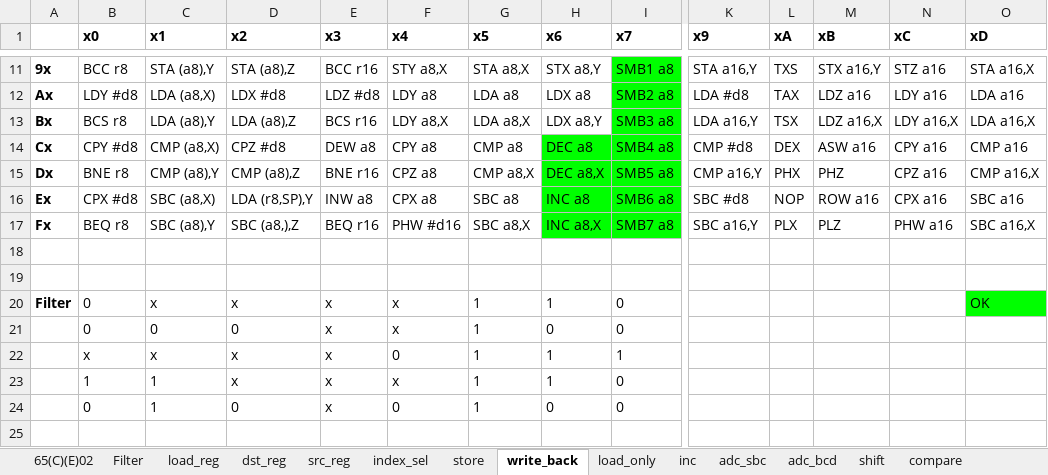
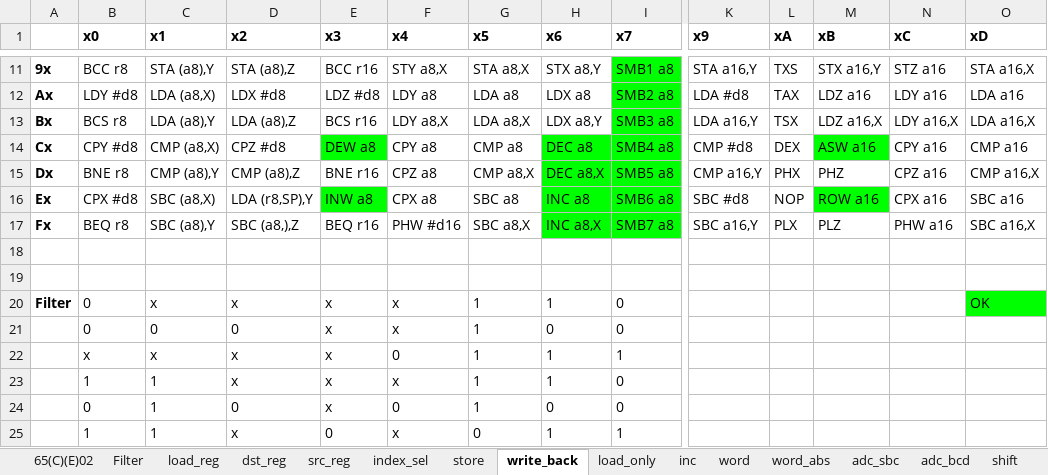
Before and after one commit to chrbayer/icestick_6502, an Excel workbook: verilog-6502/65CE02.xlsm, sheet write_back, drawn as a sheet; only a part is shown, gaps mark what is left out; values as stored, in another font and other column widths than the file's, no borders; charts and pictures not drawn; rows hold the shown columns only; the diff names each change by its address in the sheet, - before the commit and + after, or states it on an @@ line.

```diff
--- a/verilog-6502/65CE02.xlsm (sheet write_back)
+++ b/verilog-6502/65CE02.xlsm (sheet write_back)
+sheet tab: word
+sheet tab: word_abs
-E14 fill: none
+E14 fill: #00FF00
-M14 fill: none
+M14 fill: #00FF00
-E16 fill: none
+E16 fill: #00FF00
-M16 fill: none
+M16 fill: #00FF00
+row 25:  | 1 | 1 | x | 0 | x | 0 | 1 | 1
```
Also changed, not shown: sheet state, sheet op, sheet shift, sheet rotate, sheet inc, charts or pictures, 2 other files.
